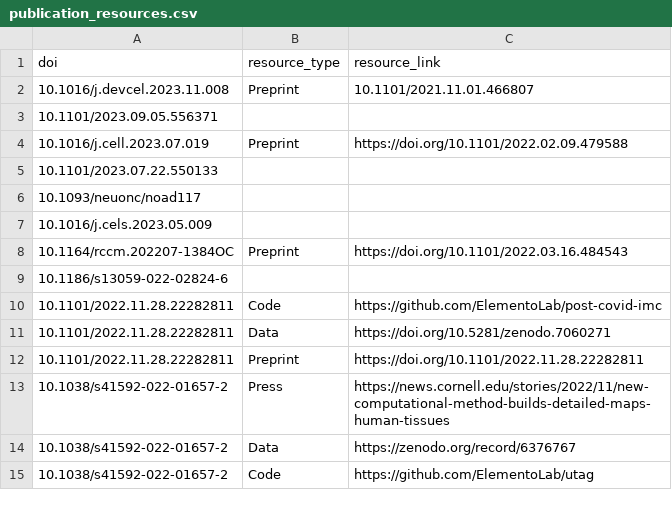
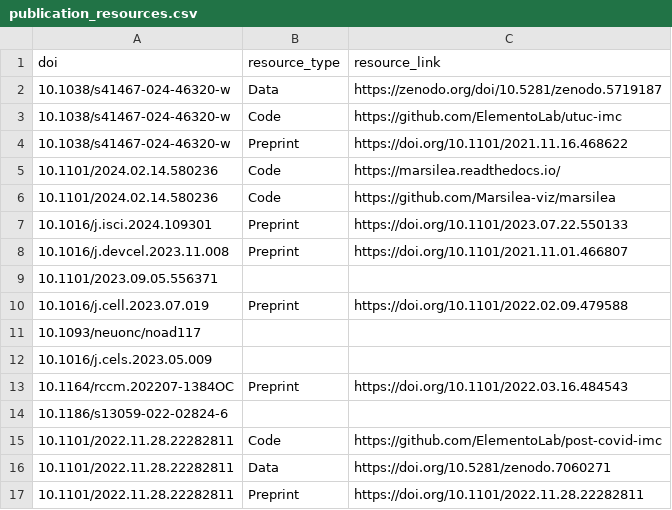
Before and after one commit to afrendeiro/cv, a CSV file: publication_resources.csv, drawn as a sheet; only a part is shown; the shorter side is filled out with more unchanged rows.

```diff
--- a/publication_resources.csv
+++ b/publication_resources.csv
@@ -1,6 +1,11 @@
 doi,resource_type,resource_link
-10.1016/j.devcel.2023.11.008,Preprint,10.1101/2021.11.01.466807
+10.1038/s41467-024-46320-w,Data,https://zenodo.org/doi/10.5281/zenodo.5719187
+10.1038/s41467-024-46320-w,Code,https://github.com/ElementoLab/utuc-imc
+10.1038/s41467-024-46320-w,Preprint,https://doi.org/10.1101/2021.11.16.468622
+10.1101/2024.02.14.580236,Code,https://marsilea.readthedocs.io/
+10.1101/2024.02.14.580236,Code,https://github.com/Marsilea-viz/marsilea
+10.1016/j.isci.2024.109301,Preprint,https://doi.org/10.1101/2023.07.22.550133
+10.1016/j.devcel.2023.11.008,Preprint,https://doi.org/10.1101/2021.11.01.466807
 10.1101/2023.09.05.556371,
 10.1016/j.cell.2023.07.019,Preprint,https://doi.org/10.1101/2022.02.09.479588
-10.1101/2023.07.22.550133,,
 10.1093/neuonc/noad117,,
```
Also changed, not shown: publications.csv, 2 other files.
